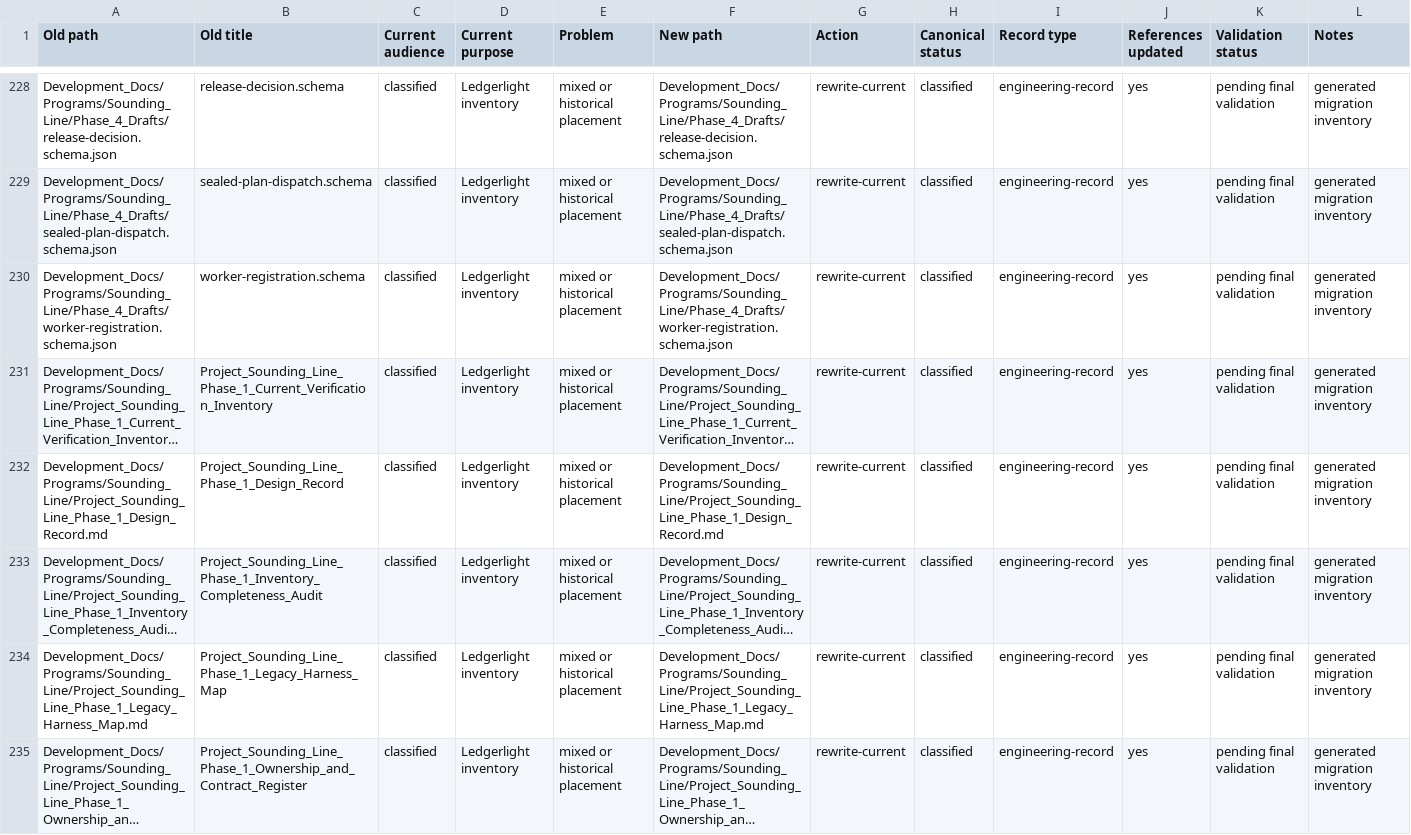
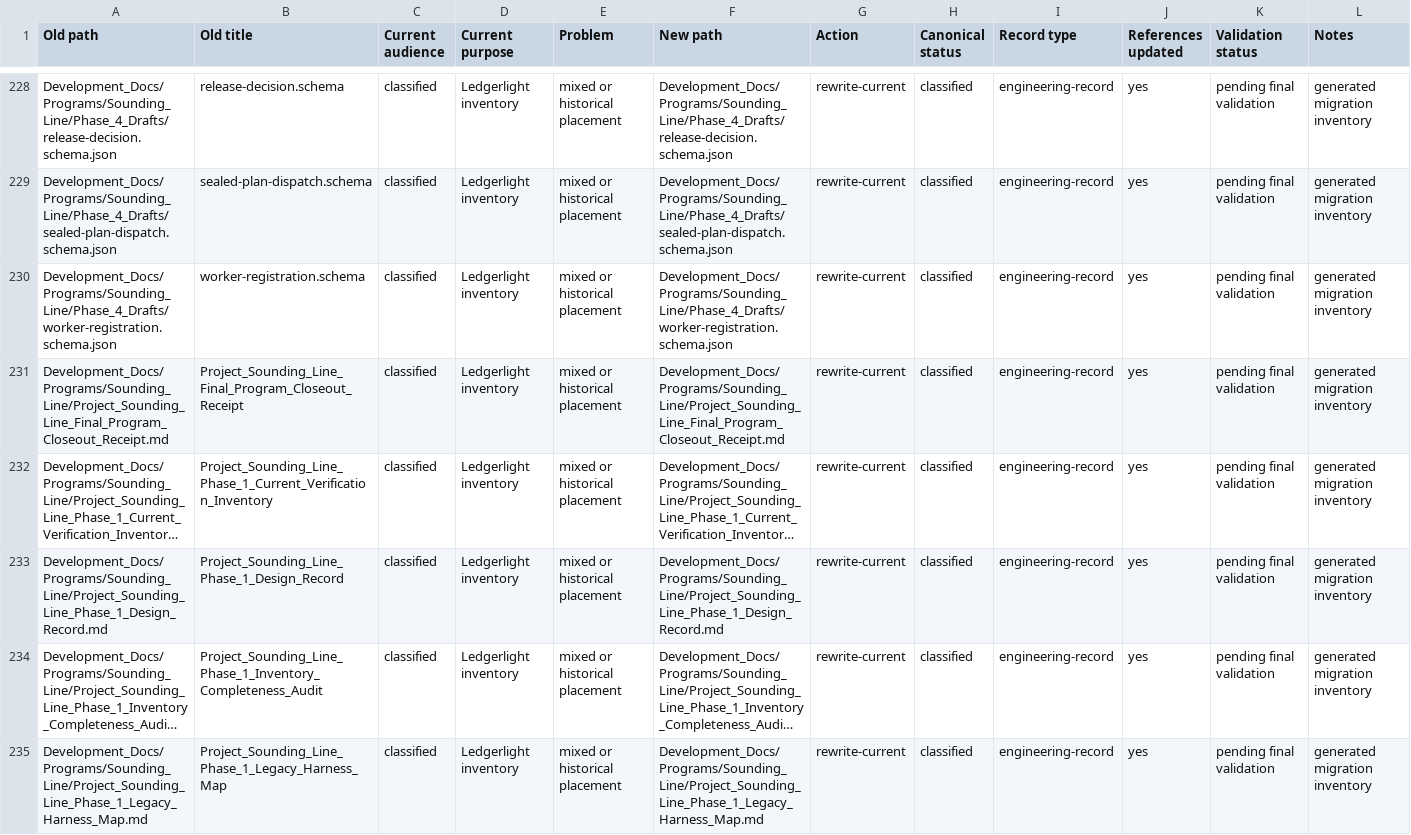
Before and after one commit to Kgray44/treasurehuntSoT, a CSV file: Development_Docs/Project_Ledgerlight_Documentation_Migration_Matrix.csv, drawn as a sheet; only a part is shown, gaps mark what is left out; the shorter side is filled out with more unchanged rows; long unchanged cells end in …; the diff names each change by its address in the sheet, - before the commit and + after, or states it on an @@ line.

Commit message:
docs: record Sounding Line hosted verification

```diff
--- a/Development_Docs/Project_Ledgerlight_Documentation_Migration_Matrix.csv
+++ b/Development_Docs/Project_Ledgerlight_Documentation_Migration_Matrix.csv
+row 231: Development_Docs/Programs/Sounding_Line/Project_Sounding_Line_Final_Program_Closeout_Receipt.md | Project_Sounding_Line_Final_Program_Closeout_Receipt | classified | Ledgerlight inventory | mixed or historical placement | Development_Docs/Programs/Sounding_Line/Project_Sounding_Line_Final_Program_Closeout_Receipt.md | rewrite-current | classified | engineering-record | yes | pending final validation | generated migration inventory
```
Also changed, not shown: Development_Docs/Programs/Sounding_Line/Project_Sounding_Line_Phase_4_Requirement_Ledger.csv, 8 other files.
